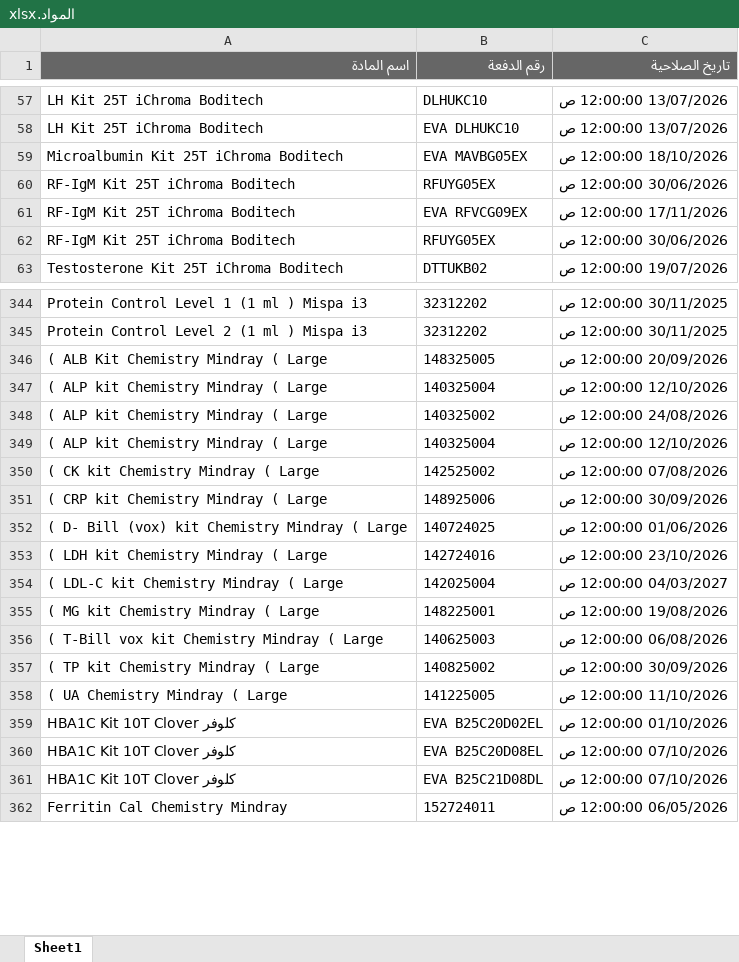
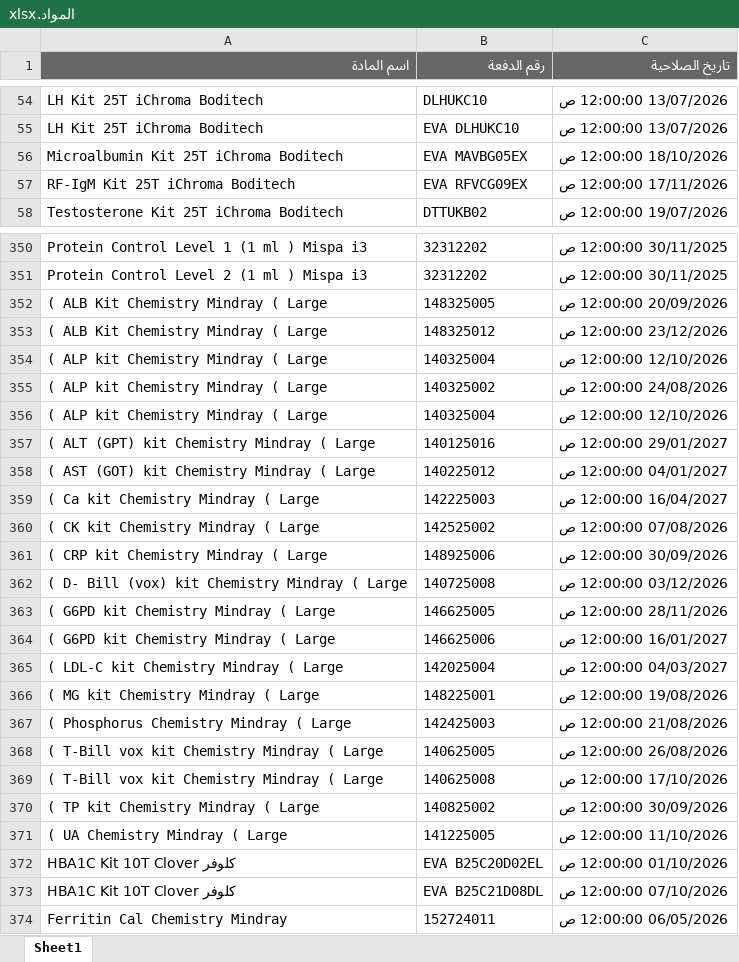
Before and after one commit to abdallawolf92/expiry-check, an Excel workbook: المواد.xlsx, sheet Sheet1, drawn as a sheet; only a part is shown, gaps mark what is left out; values as stored, in another font and other column widths than the file's, no borders; removed rows and columns are numbered as before the commit, all else as after; the diff covers the shown part only; the diff names each change by its address in the sheet, - before the commit and + after, or states it on an @@ line.

Commit message:
Add files via upload

```diff
--- a/المواد.xlsx (sheet Sheet1)
+++ b/المواد.xlsx (sheet Sheet1)
-row 60: RF-IgM Kit 25T iChroma Boditech | RFUYG05EX | 30/06/2026 12:00:00 ص
-row 62: RF-IgM Kit 25T iChroma Boditech | RFUYG05EX | 30/06/2026 12:00:00 ص
+row 353: ( ALB Kit Chemistry Mindray ( Large | 148325012 | 23/12/2026 12:00:00 ص
+row 357: ( ALT (GPT) kit Chemistry Mindray ( Large | 140125016 | 29/01/2027 12:00:00 ص
+row 358: ( AST (GOT) kit Chemistry Mindray ( Large | 140225012 | 04/01/2027 12:00:00 ص
+row 359: ( Ca kit Chemistry Mindray ( Large | 142225003 | 16/04/2027 12:00:00 ص
-B362 (رقم الدفعة): 140724025
+B362 (رقم الدفعة): 140725008
-C362 (تاريخ الصلاحية): 01/06/2026 12:00:00 ص
+C362 (تاريخ الصلاحية): 03/12/2026 12:00:00 ص
-row 353: ( LDH kit Chemistry Mindray ( Large | 142724016 | 23/10/2026 12:00:00 ص
+row 363: ( G6PD kit Chemistry Mindray ( Large | 146625005 | 28/11/2026 12:00:00 ص
+row 364: ( G6PD kit Chemistry Mindray ( Large | 146625006 | 16/01/2027 12:00:00 ص
+row 367: ( Phosphorus Chemistry Mindray ( Large | 142425003 | 21/08/2026 12:00:00 ص
-B368 (رقم الدفعة): 140625003
+B368 (رقم الدفعة): 140625005
-C368 (تاريخ الصلاحية): 06/08/2026 12:00:00 ص
+C368 (تاريخ الصلاحية): 26/08/2026 12:00:00 ص
+row 369: ( T-Bill vox kit Chemistry Mindray ( Large | 140625008 | 17/10/2026 12:00:00 ص
-row 360: HBA1C Kit 10T Clover كلوفر | EVA B25C20D08EL | 07/10/2026 12:00:00 ص
```
Also changed, not shown: 19 added rows, 19 removed rows and 2 edited cells elsewhere in this sheet.
